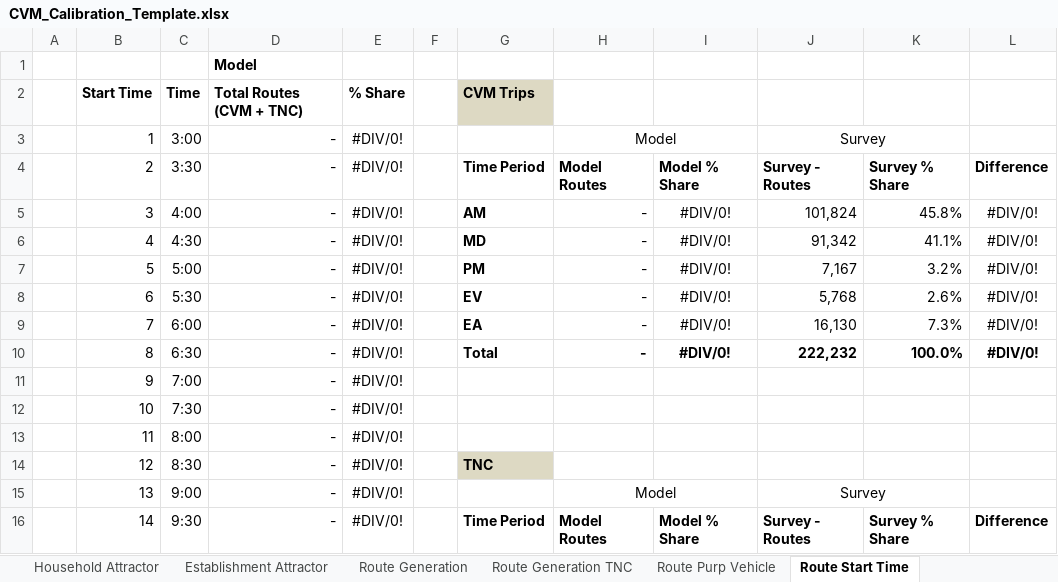
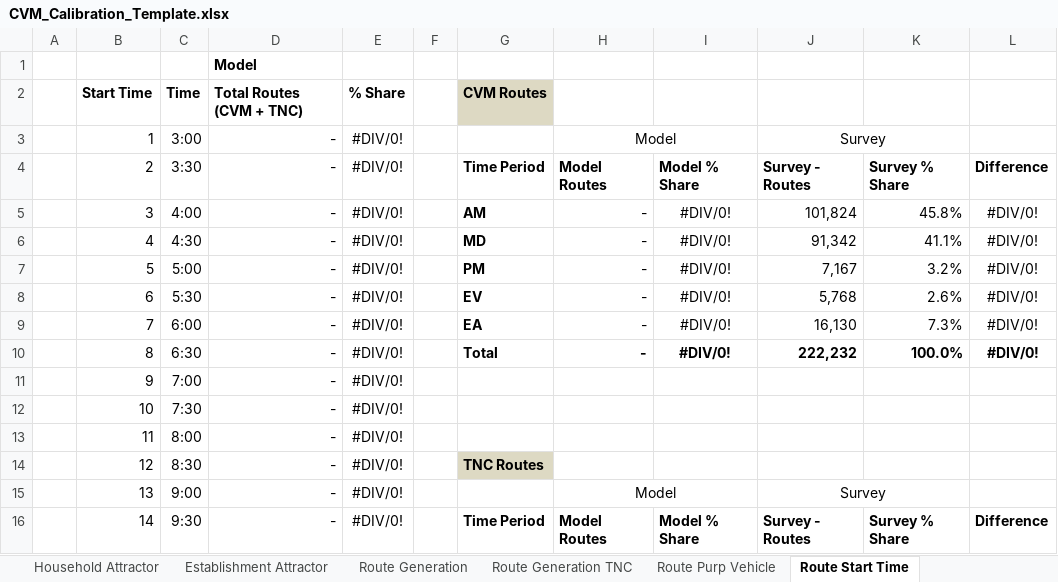
Before and after one commit to SANDAG/Data_CVM, an Excel workbook: Calib_Summary/CVM_Calibration_Template.xlsx, sheet Route Start Time, drawn as a sheet; only a part is shown; values as stored, in another font and other column widths than the file's, no borders; charts and pictures and conditional formats not drawn; the diff names each change by its address in the sheet, - before the commit and + after, or states it on an @@ line.

```diff
--- a/Calib_Summary/CVM_Calibration_Template.xlsx (sheet Route Start Time)
+++ b/Calib_Summary/CVM_Calibration_Template.xlsx (sheet Route Start Time)
-G2: CVM Trips
+G2: CVM Routes
-G14: TNC
+G14: TNC Routes
```
Also changed, not shown: Calib_Summary/CVM_Calibration_FINAL.xlsx, Calib_Summary/Final_CVM_Model_Summary.xlsx, 1 other file.
